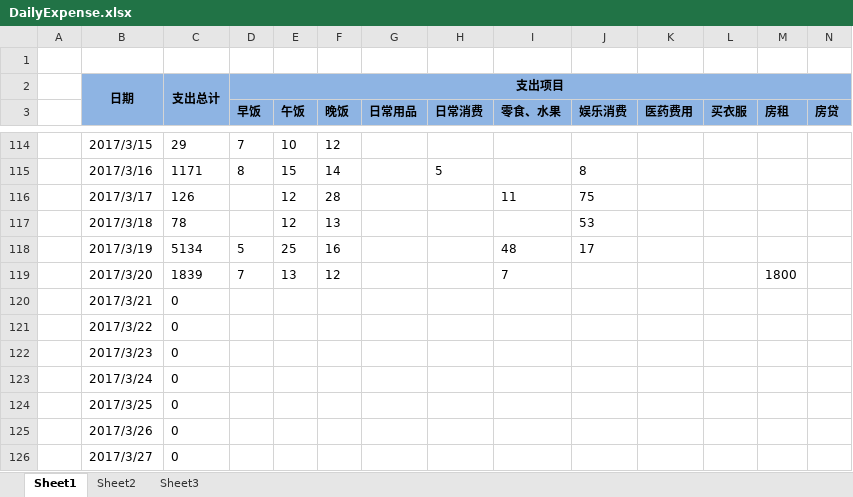
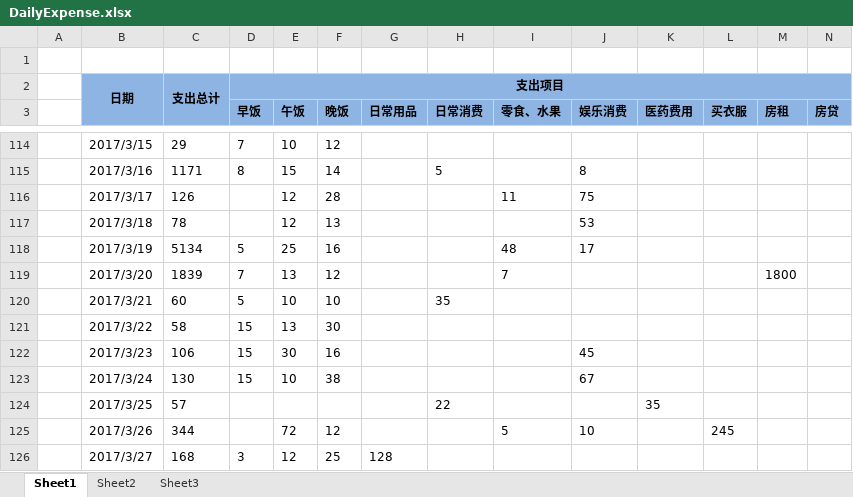
Before and after one commit to cga2351/docs, an Excel workbook: DailyExpense.xlsx, sheet Sheet1, drawn as a sheet; only a part is shown, gaps mark what is left out; values as stored, in another font and other column widths than the file's, no borders; conditional formats not drawn; the diff covers the shown part only; the diff names each change by its address in the sheet, - before the commit and + after, or states it on an @@ line.

Commit message:
update 3.28

```diff
--- a/DailyExpense.xlsx (sheet Sheet1)
+++ b/DailyExpense.xlsx (sheet Sheet1)
-C120: 0
+C120: 60
-D120 (早饭): (empty)
+D120 (早饭): 5
-E120 (午饭): (empty)
+E120 (午饭): 10
-F120 (晚饭): (empty)
+F120 (晚饭): 10
-H120 (日常消费): (empty)
+H120 (日常消费): 35
-C121: 0
+C121: 58
-D121:D123 (早饭): (empty)
+D121:D123 (早饭): 15
-E121 (午饭): (empty)
+E121 (午饭): 13
-F121 (晚饭): (empty)
+F121 (晚饭): 30
-C122: 0
+C122: 106
-E122 (午饭): (empty)
+E122 (午饭): 30
-F122 (晚饭): (empty)
+F122 (晚饭): 16
-J122 (娱乐消费): (empty)
+J122 (娱乐消费): 45
-C123: 0
+C123: 130
-E123 (午饭): (empty)
+E123 (午饭): 10
-F123 (晚饭): (empty)
+F123 (晚饭): 38
-J123 (娱乐消费): (empty)
+J123 (娱乐消费): 67
-C124: 0
+C124: 57
-H124 (日常消费): (empty)
+H124 (日常消费): 22
-K124 (医药费用): (empty)
+K124 (医药费用): 35
-C125: 0
+C125: 344
-E125 (午饭): (empty)
+E125 (午饭): 72
-F125 (晚饭): (empty)
+F125 (晚饭): 12
-I125 (零食、水果): (empty)
+I125 (零食、水果): 5
-J125 (娱乐消费): (empty)
+J125 (娱乐消费): 10
-L125 (买衣服): (empty)
+L125 (买衣服): 245
-C126: 0
+C126: 168
-D126 (早饭): (empty)
+D126 (早饭): 3
-E126 (午饭): (empty)
+E126 (午饭): 12
-F126 (晚饭): (empty)
+F126 (晚饭): 25
-G126 (日常用品): (empty)
+G126 (日常用品): 128
```
Also changed, not shown: 5 edited cells elsewhere in this sheet.
